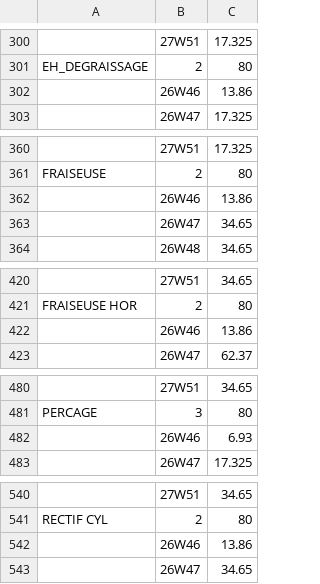
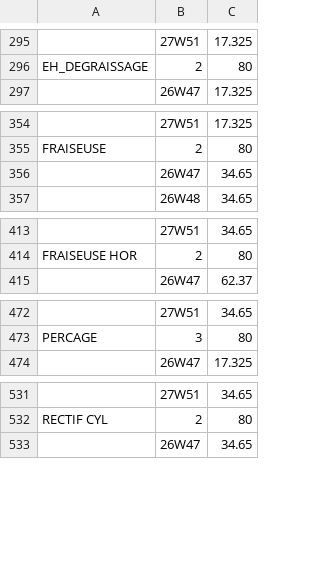
Before and after one commit to bakerhughes0/bakerhughes0.github.io, a CSV file: machining_capacities.csv, drawn as a sheet; only a part is shown, gaps mark what is left out; the diff covers the shown part only; the diff names each change by its address in the sheet, - before the commit and + after, or states it on an @@ line.

```diff
--- a/machining_capacities.csv
+++ b/machining_capacities.csv
-row 302:  | 26W46 | 13.86
-row 362:  | 26W46 | 13.86
-row 422:  | 26W46 | 13.86
-row 482:  | 26W46 | 6.93
-row 542:  | 26W46 | 13.86
```
Also changed, not shown: 14 removed rows elsewhere in this file.
